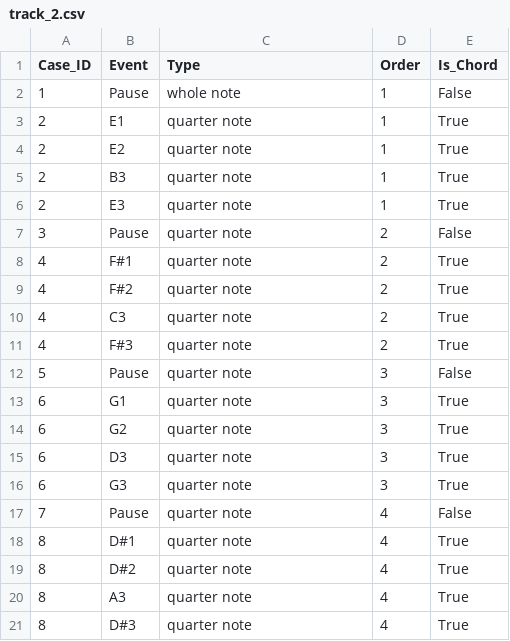
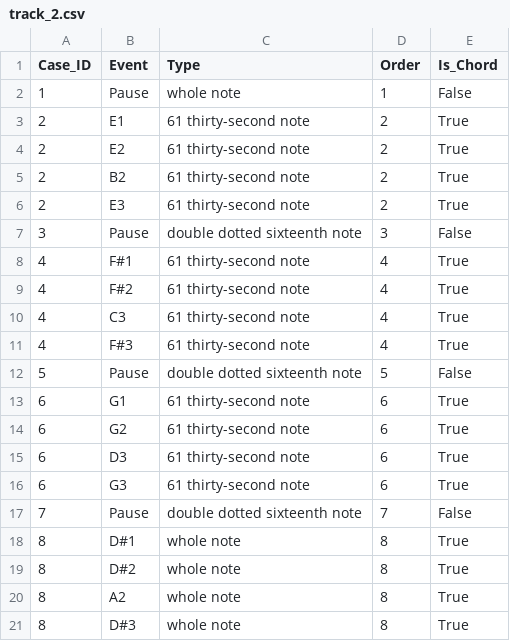
Before and after one commit to K-u-K/process-music, a CSV file: examples/progression_in_e_minor/track_2.csv, drawn as a sheet.

```diff
--- a/examples/progression_in_e_minor/track_2.csv
+++ b/examples/progression_in_e_minor/track_2.csv
@@ -2,20 +2,20 @@ Case_ID;Event;Type;Order;Is_Chord
 1;Pause;whole note;1;False
-2;E1;quarter note;1;True
-2;E2;quarter note;1;True
-2;B3;quarter note;1;True
-2;E3;quarter note;1;True
-3;Pause;quarter note;2;False
-4;F#1;quarter note;2;True
-4;F#2;quarter note;2;True
-4;C3;quarter note;2;True
-4;F#3;quarter note;2;True
-5;Pause;quarter note;3;False
-6;G1;quarter note;3;True
-6;G2;quarter note;3;True
-6;D3;quarter note;3;True
-6;G3;quarter note;3;True
-7;Pause;quarter note;4;False
-8;D#1;quarter note;4;True
-8;D#2;quarter note;4;True
-8;A3;quarter note;4;True
-8;D#3;quarter note;4;True
+2;E1;61 thirty-second note;2;True
+2;E2;61 thirty-second note;2;True
+2;B2;61 thirty-second note;2;True
+2;E3;61 thirty-second note;2;True
+3;Pause;double dotted sixteenth note;3;False
+4;F#1;61 thirty-second note;4;True
+4;F#2;61 thirty-second note;4;True
+4;C3;61 thirty-second note;4;True
+4;F#3;61 thirty-second note;4;True
+5;Pause;double dotted sixteenth note;5;False
+6;G1;61 thirty-second note;6;True
+6;G2;61 thirty-second note;6;True
+6;D3;61 thirty-second note;6;True
+6;G3;61 thirty-second note;6;True
+7;Pause;double dotted sixteenth note;7;False
+8;D#1;whole note;8;True
+8;D#2;whole note;8;True
+8;A2;whole note;8;True
+8;D#3;whole note;8;True
```
Also changed, not shown: examples/melody_in_cmaj7/track_1.csv, examples/melody_in_cmaj7/track_2.csv, 21 other files.
